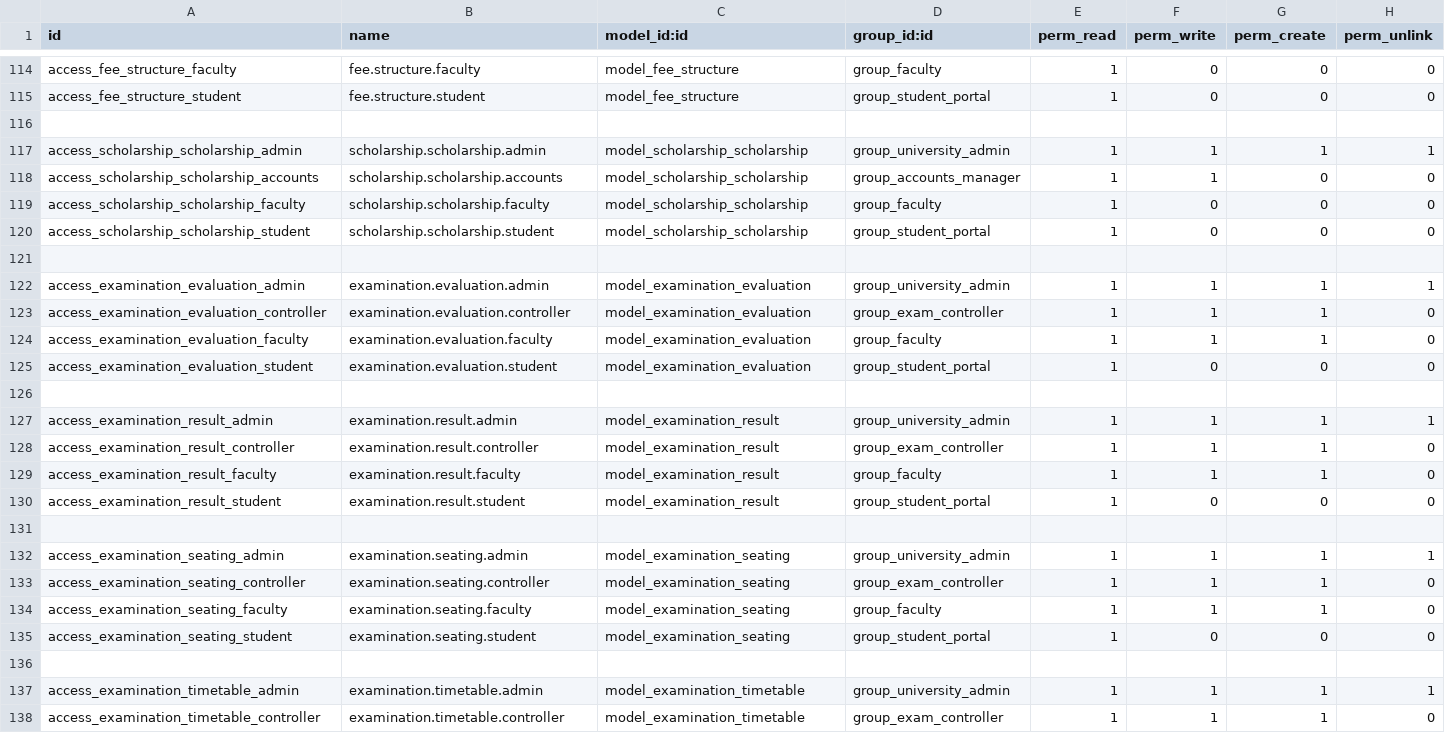
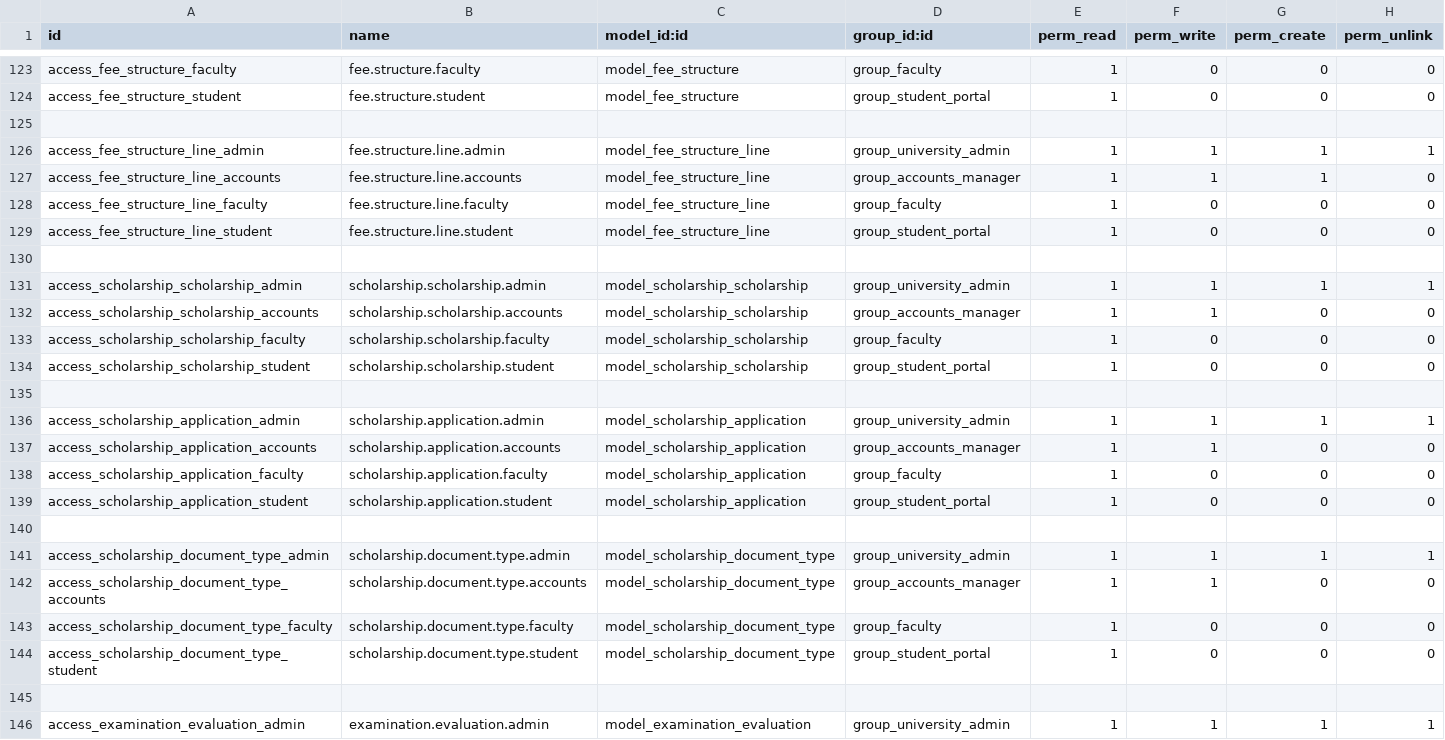
Before and after one commit to Ravikumar-avi/university_management, a CSV file: security/ir.model.access.csv, drawn as a sheet; only a part is shown, gaps mark what is left out; the shorter side is filled out with more unchanged rows; the diff covers the shown part only; the diff names each change by its address in the sheet, - before the commit and + after, or states it on an @@ line.

Commit message:
added proper leftover access rights for fee module

```diff
--- a/security/ir.model.access.csv
+++ b/security/ir.model.access.csv
+row 126: access_fee_structure_line_admin | fee.structure.line.admin | model_fee_structure_line | group_university_admin | 1 | 1 | 1 | 1
+row 127: access_fee_structure_line_accounts | fee.structure.line.accounts | model_fee_structure_line | group_accounts_manager | 1 | 1 | 1 | 0
+row 128: access_fee_structure_line_faculty | fee.structure.line.faculty | model_fee_structure_line | group_faculty | 1 | 0 | 0 | 0
+row 129: access_fee_structure_line_student | fee.structure.line.student | model_fee_structure_line | group_student_portal | 1 | 0 | 0 | 0
+row 130: (empty)
+row 135: (empty)
+row 136: access_scholarship_application_admin | scholarship.application.admin | model_scholarship_application | group_university_admin | 1 | 1 | 1 | 1
+row 137: access_scholarship_application_accounts | scholarship.application.accounts | model_scholarship_application | group_accounts_manager | 1 | 1 | 0 | 0
+row 138: access_scholarship_application_faculty | scholarship.application.faculty | model_scholarship_application | group_faculty | 1 | 0 | 0 | 0
+row 139: access_scholarship_application_student | scholarship.application.student | model_scholarship_application | group_student_portal | 1 | 0 | 0 | 0
+row 140: (empty)
+row 141: access_scholarship_document_type_admin | scholarship.document.type.admin | model_scholarship_document_type | group_university_admin | 1 | 1 | 1 | 1
+row 142: access_scholarship_document_type_accounts | scholarship.document.type.accounts | model_scholarship_document_type | group_accounts_manager | 1 | 1 | 0 | 0
+row 143: access_scholarship_document_type_faculty | scholarship.document.type.faculty | model_scholarship_document_type | group_faculty | 1 | 0 | 0 | 0
+row 144: access_scholarship_document_type_student | scholarship.document.type.student | model_scholarship_document_type | group_student_portal | 1 | 0 | 0 | 0
```
Also changed, not shown: 9 added rows elsewhere in this file.
